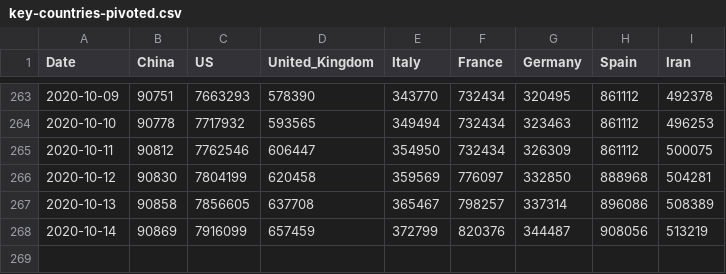
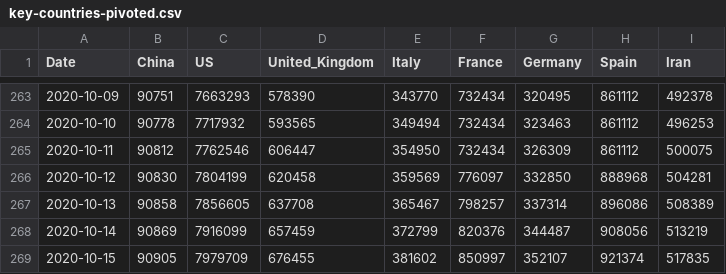
Before and after one commit to sgepner/covid-19, a CSV file: data/key-countries-pivoted.csv, drawn as a sheet; only a part is shown, gaps mark what is left out; the diff names each change by its address in the sheet, - before the commit and + after, or states it on an @@ line.

```diff
--- a/data/key-countries-pivoted.csv
+++ b/data/key-countries-pivoted.csv
+row 269: 2020-10-15 | 90905 | 7979709 | 676455 | 381602 | 850997 | 352107 | 921374 | 517835
```
Also changed, not shown: data/worldwide-aggregate.csv, 2 other files.
